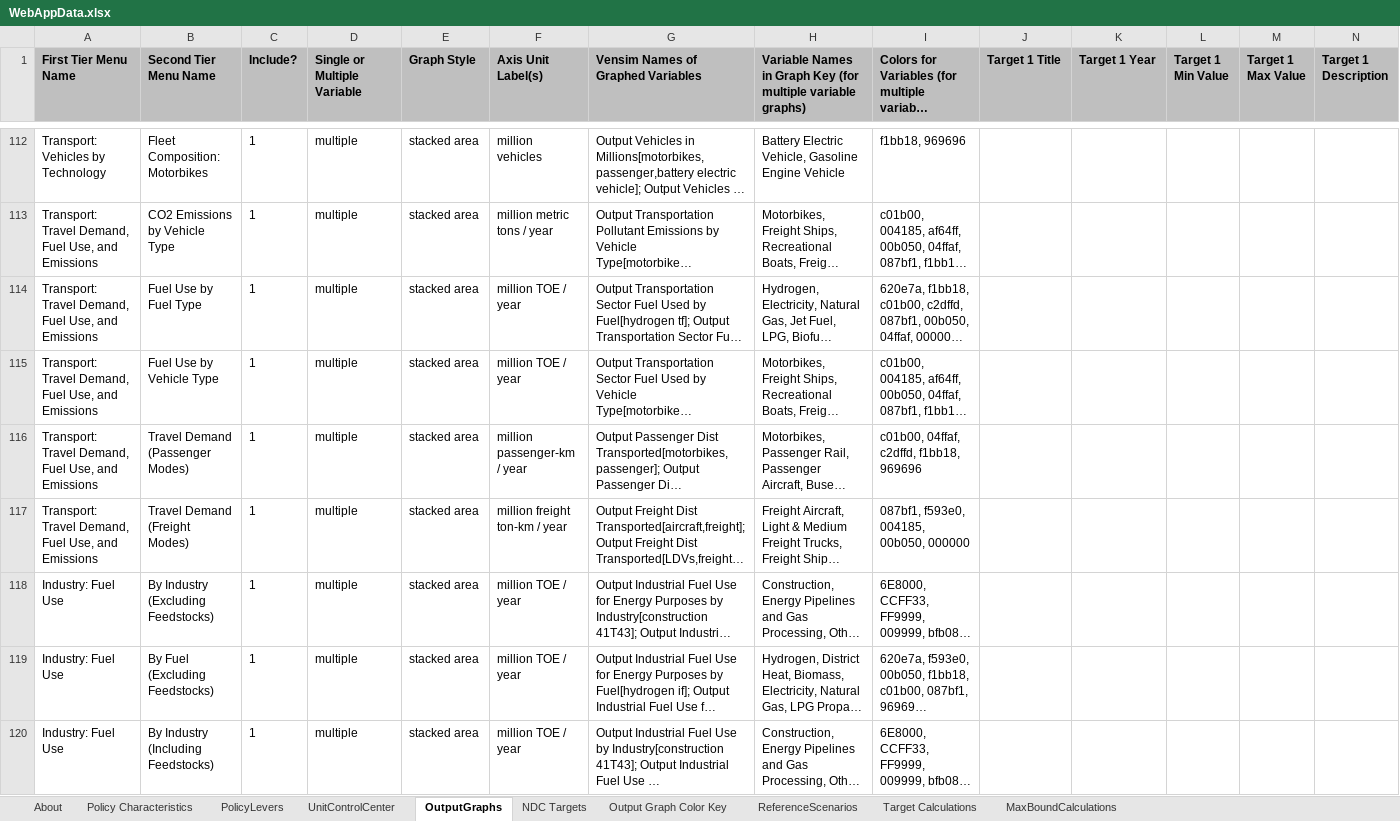
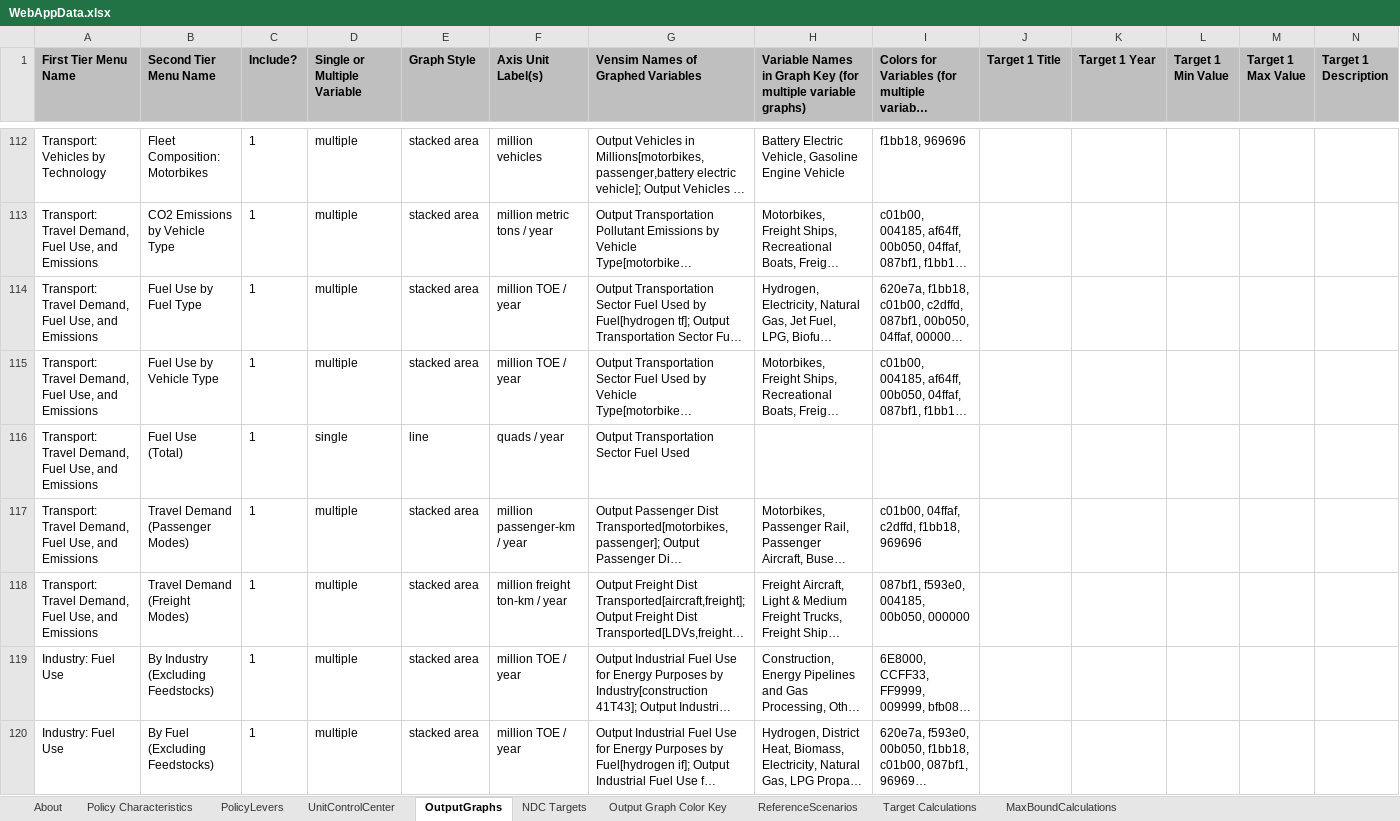
Before and after one commit to Energy-Innovation/eps-southkorea, an Excel workbook: WebAppData.xlsx, sheet OutputGraphs, drawn as a sheet; only a part is shown, gaps mark what is left out; the shorter side is filled out with more unchanged rows; long unchanged cells end in …; values as stored, in another font and other column widths than the file's, no borders; conditional formats not drawn; rows hold the shown columns only; the diff covers the shown part only; the diff names each change by its address in the sheet, - before the commit and + after, or states it on an @@ line.

```diff
--- a/WebAppData.xlsx (sheet OutputGraphs)
+++ b/WebAppData.xlsx (sheet OutputGraphs)
+row 116: Transport: Travel Demand, Fuel Use, and Emissions | Fuel Use (Total) | 1 | single | line | quads / year | Output Transportation Sector Fuel Used
```
Also changed, not shown: 3 added rows elsewhere in this sheet, sheet PolicyLevers, sheet Policy Characteristics, sheet About, formulas that keep their value.
